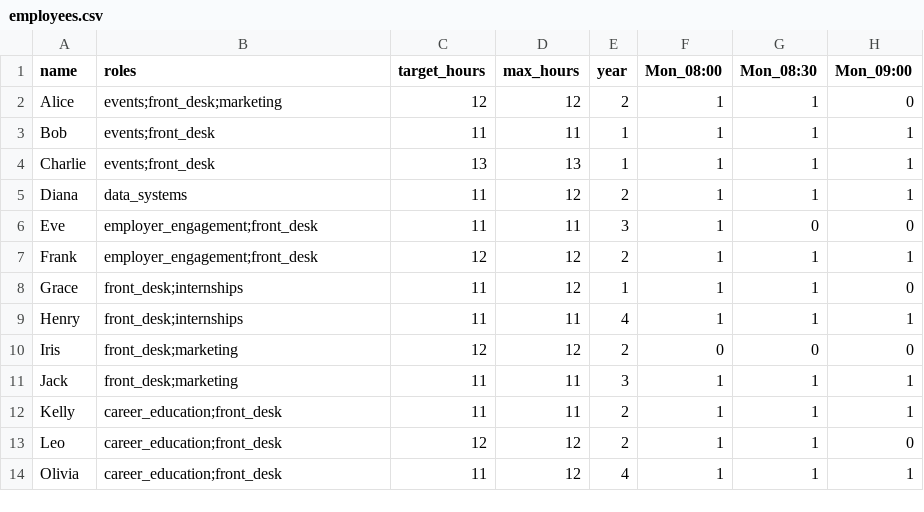
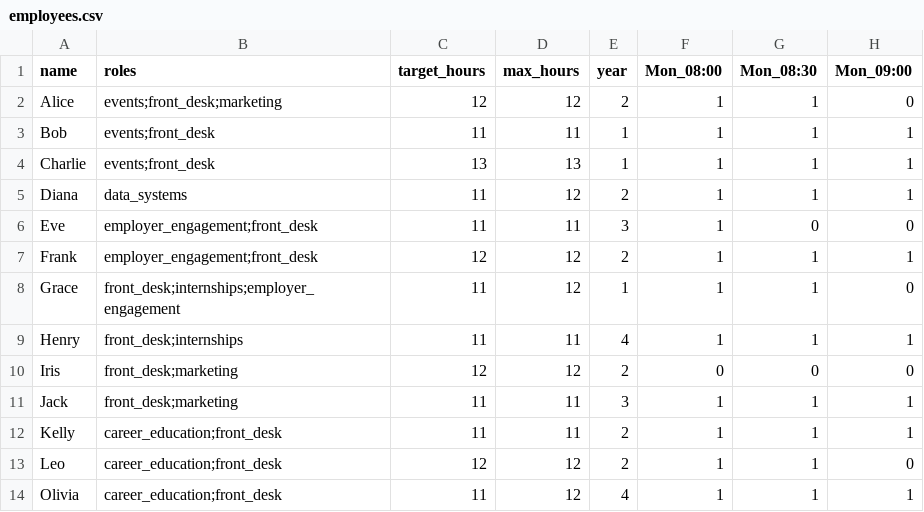
Before and after one commit to charliec2004/semester-scheduler, a CSV file: employees.csv, drawn as a sheet; only a part is shown; the diff names each change by its address in the sheet, - before the commit and + after, or states it on an @@ line.

Commit message:
Edit: dummy data

```diff
--- a/employees.csv
+++ b/employees.csv
-B8 (roles): front_desk;internships
+B8 (roles): front_desk;internships;employer_engagement
```
